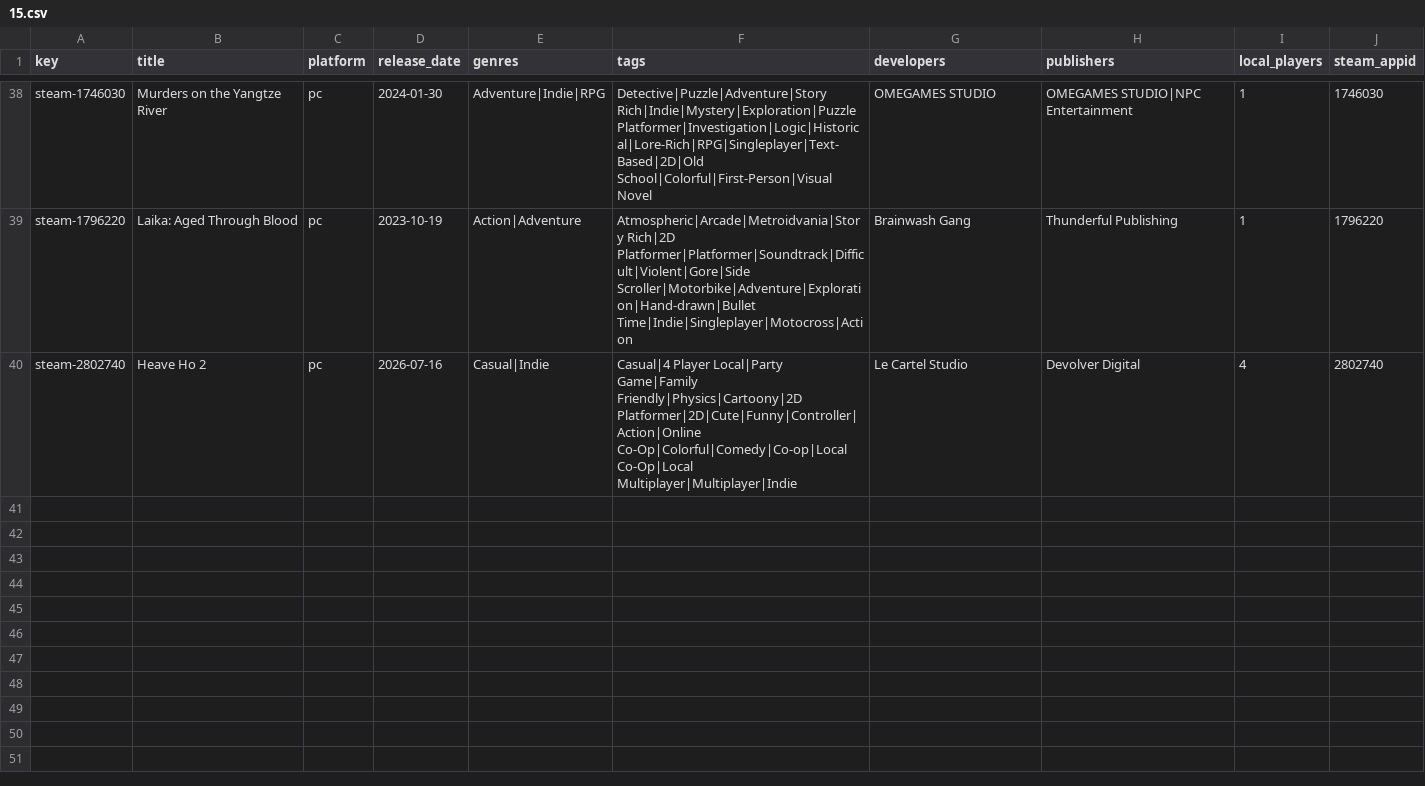
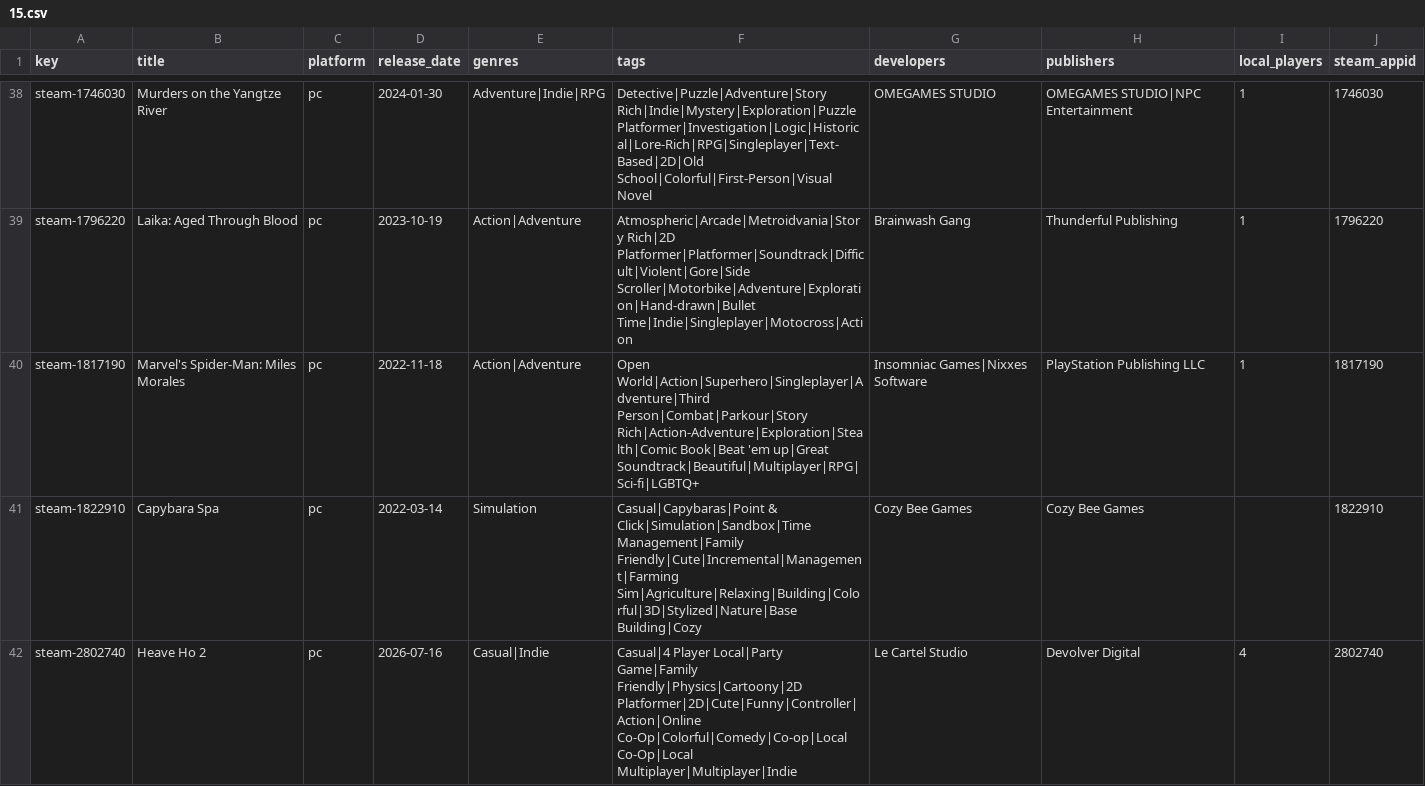
Before and after one commit to jeremybris/PlayOut-metadata, a CSV file: data/steam/15.csv, drawn as a sheet; only a part is shown, gaps mark what is left out; the diff names each change by its address in the sheet, - before the commit and + after, or states it on an @@ line.

```diff
--- a/data/steam/15.csv
+++ b/data/steam/15.csv
+row 40: steam-1817190 | Marvel's Spider-Man: Miles Morales | pc | 2022-11-18 | Action|Adventure | Open World|Action|Superhero|Singleplayer|Adventure|Third Person|Combat|Parkour|Story Rich|Action-Adventure|Exploration|Stealth|Comic Book|Beat 'em up|Great Soundtrack|Beautiful|Multiplayer|RPG|Sci-fi|LGBTQ+ | Insomniac Games|Nixxes Software | PlayStation Publishing LLC | 1 | 1817190
+row 41: steam-1822910 | Capybara Spa | pc | 2022-03-14 | Simulation | Casual|Capybaras|Point & Click|Simulation|Sandbox|Time Management|Family Friendly|Cute|Incremental|Management|Farming Sim|Agriculture|Relaxing|Building|Colorful|3D|Stylized|Nature|Base Building|Cozy | Cozy Bee Games | Cozy Bee Games |  | 1822910
```
